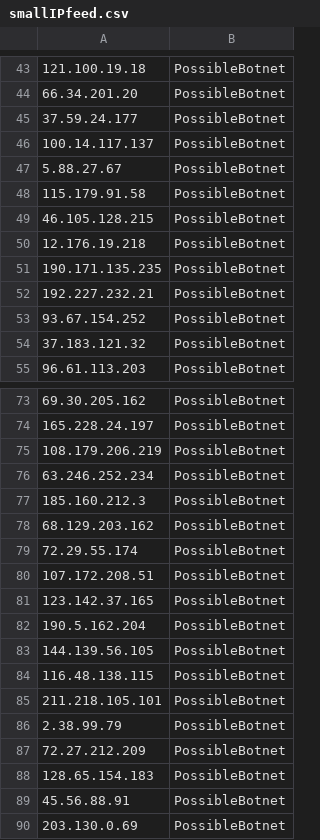
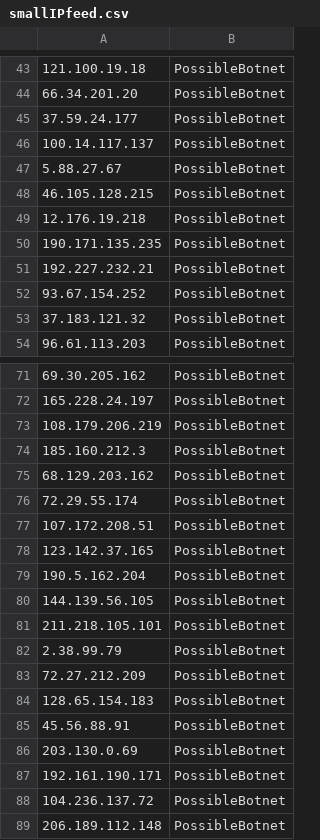
Before and after one commit to DesertFoxBG/desertfoxbg.github.io, a CSV file: smallIPfeed.csv, drawn as a sheet; only a part is shown, gaps mark what is left out; the shorter side is filled out with more unchanged rows; the diff covers the shown part only.

```diff
--- a/smallIPfeed.csv
+++ b/smallIPfeed.csv
@@ -47,3 +47,2 @@
 5.88.27.67,PossibleBotnet
-115.179.91.58,PossibleBotnet
 46.105.128.215,PossibleBotnet
@@ -75,3 +73,2 @@
 108.179.206.219,PossibleBotnet
-63.246.252.234,PossibleBotnet
 185.160.212.3,PossibleBotnet
@@ -83,3 +80,2 @@
 144.139.56.105,PossibleBotnet
-116.48.138.115,PossibleBotnet
 211.218.105.101,PossibleBotnet
```
Also changed, not shown: 5 added rows and 3 removed rows elsewhere in this file.
